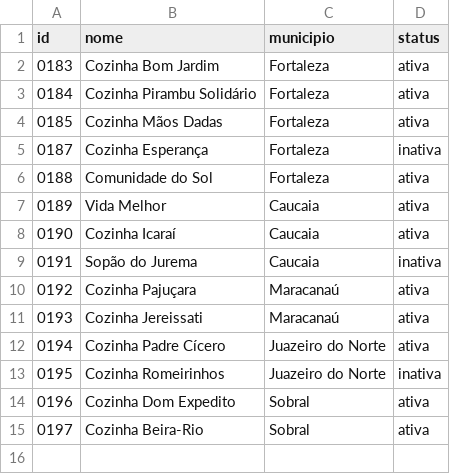
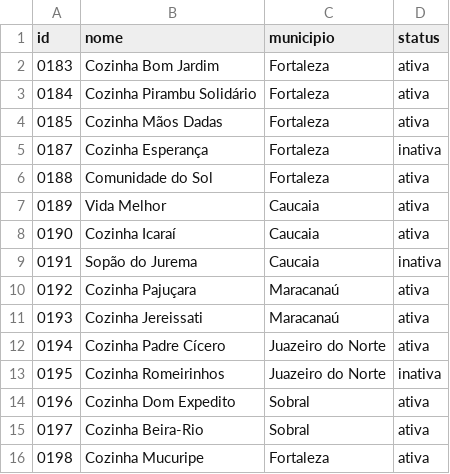
Before and after one commit to maricastroc/trace, a CSV file: backend/database/demo/cozinhas.csv, drawn as a sheet.

```diff
--- a/backend/database/demo/cozinhas.csv
+++ b/backend/database/demo/cozinhas.csv
@@ -15 +15,2 @@ id,nome,municipio,status
 0197,Cozinha Beira-Rio,Sobral,ativa
+0198,Cozinha Mucuripe,Fortaleza,ativa
```
Also changed, not shown: backend/database/demo/refeicoes.csv, 54 other files.
